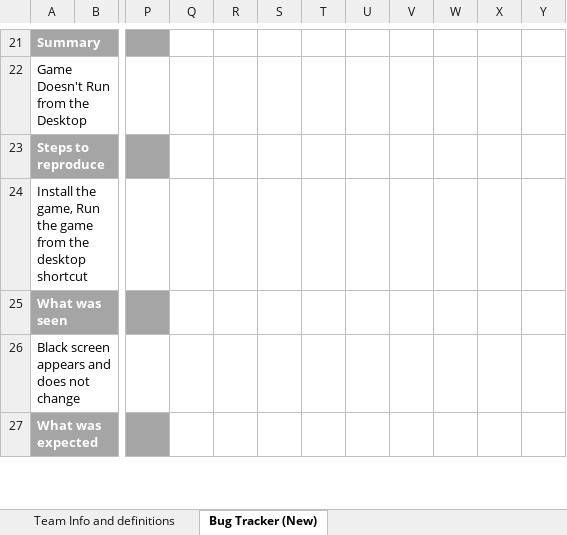
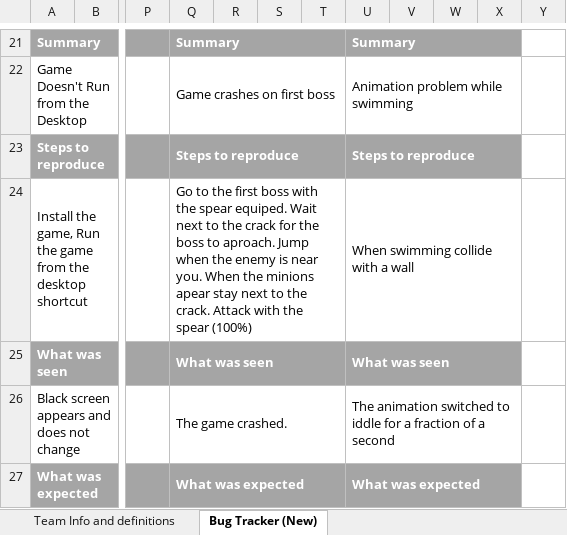
Before and after one commit to FreeZe5K/lapidem, an Excel workbook: Robo Pr0n/Corona_Testing_for_RoboPr0n_BugTracker_Ver2.xlsx, sheet Bug Tracker (New), drawn as a sheet; only a part is shown, gaps mark what is left out; values as stored, in another font and other column widths than the file's, no borders; the diff covers the shown part only; the diff names each change by its address in the sheet, - before the commit and + after, or states it on an @@ line.

```diff
--- a/Robo Pr0n/Corona_Testing_for_RoboPr0n_BugTracker_Ver2.xlsx (sheet Bug Tracker (New))
+++ b/Robo Pr0n/Corona_Testing_for_RoboPr0n_BugTracker_Ver2.xlsx (sheet Bug Tracker (New))
-Q21: (empty)
+Q21: Summary
-Q21:X21 fill: none
+Q21:X21 fill: #A5A5A5
+Q21:T21 merged
-U21: (empty)
+U21: Summary
+U21:X21 merged
-Q22: (empty)
+Q22: Game crashes on first boss
+Q22:T22 merged
-U22: (empty)
+U22: Animation problem while swimming
+U22:X22 merged
-Q23: (empty)
+Q23: Steps to reproduce
-Q23:X23 fill: none
+Q23:X23 fill: #A5A5A5
+Q23:T23 merged
-U23: (empty)
+U23: Steps to reproduce
+U23:X23 merged
-Q24: (empty)
+Q24: Go to the first boss with the spear equiped. Wait next to the crack for the boss to aproach. Jump when the enemy is near you. When the minions apear stay next to the crack. Attack with the spear (100%)
+Q24:T24 merged
-U24: (empty)
+U24: When swimming collide with a wall
+U24:X24 merged
-Q25: (empty)
+Q25: What was seen
-Q25:X25 fill: none
+Q25:X25 fill: #A5A5A5
+Q25:T25 merged
-U25: (empty)
+U25: What was seen
+U25:X25 merged
-Q26: (empty)
+Q26: The game crashed.
+Q26:T26 merged
-U26: (empty)
+U26: The animation switched to iddle for a fraction of a second
+U26:X26 merged
-Q27: (empty)
+Q27: What was expected
-Q27:X27 fill: none
+Q27:X27 fill: #A5A5A5
+Q27:T27 merged
-U27: (empty)
+U27: What was expected
+U27:X27 merged
```
Also changed, not shown: 30 edited cells, cell formats and merged cells elsewhere in this sheet.
